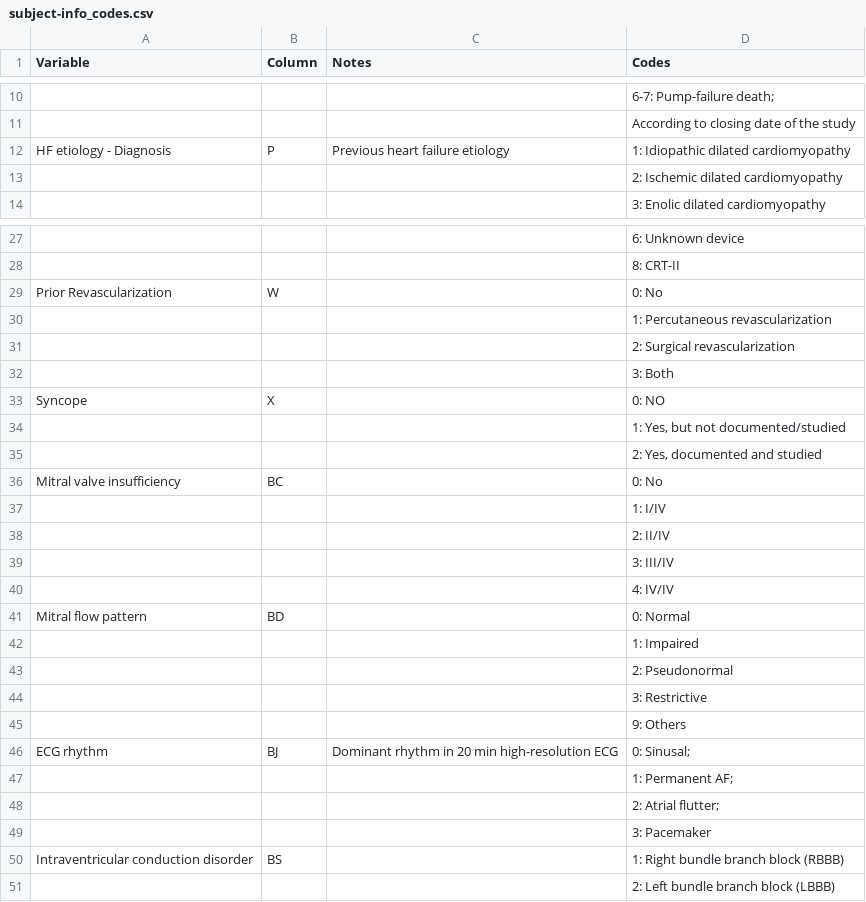
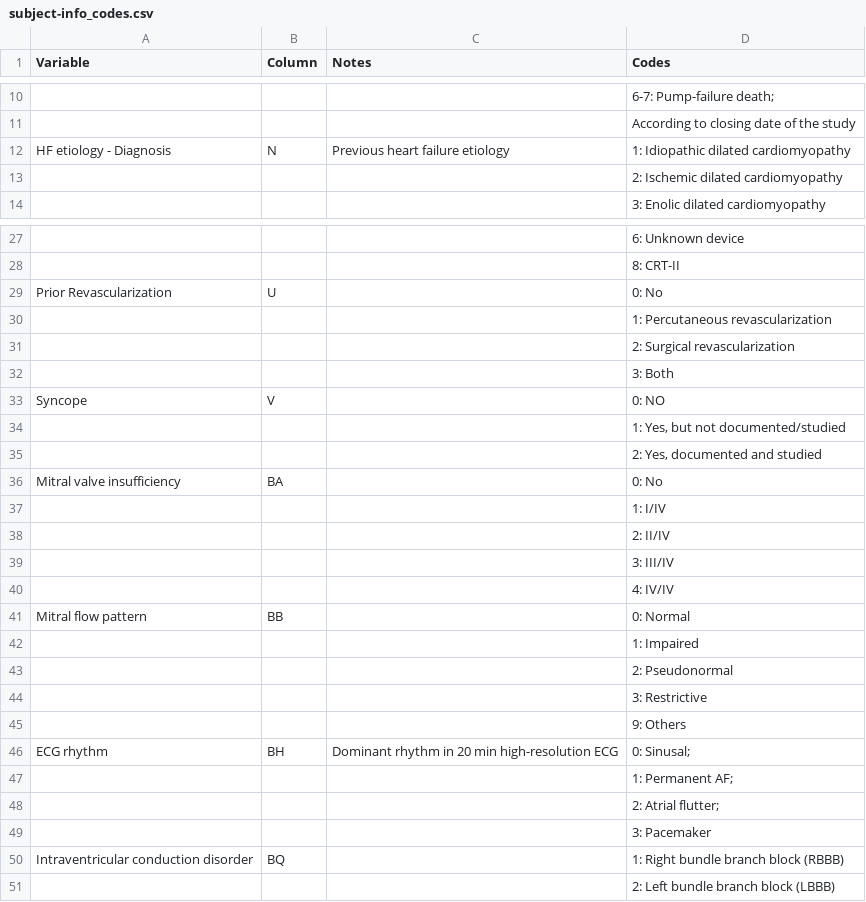
Before and after one commit to stswee/Predicting-Cardiac-Death-with-ECG-based-Multi-Modal-Knowledge-Distillation-via-Variational-Inference, a CSV file: Data/subject-info_codes.csv, drawn as a sheet; only a part is shown, gaps mark what is left out; the diff covers the shown part only; the diff names each change by its address in the sheet, - before the commit and + after, or states it on an @@ line.

```diff
--- a/Data/subject-info_codes.csv
+++ b/Data/subject-info_codes.csv
-B12 (Column): P
+B12 (Column): N
-B29 (Column): W
+B29 (Column): U
-B33 (Column): X
+B33 (Column): V
-B36 (Column): BC
+B36 (Column): BA
-B41 (Column): BD
+B41 (Column): BB
-B46 (Column): BJ
+B46 (Column): BH
-B50 (Column): BS
+B50 (Column): BQ
```
Also changed, not shown: 6 edited cells elsewhere in this file, Data/subject-info-cleaned.csv, Data/subject-info_definitions.csv, 3 other files.
